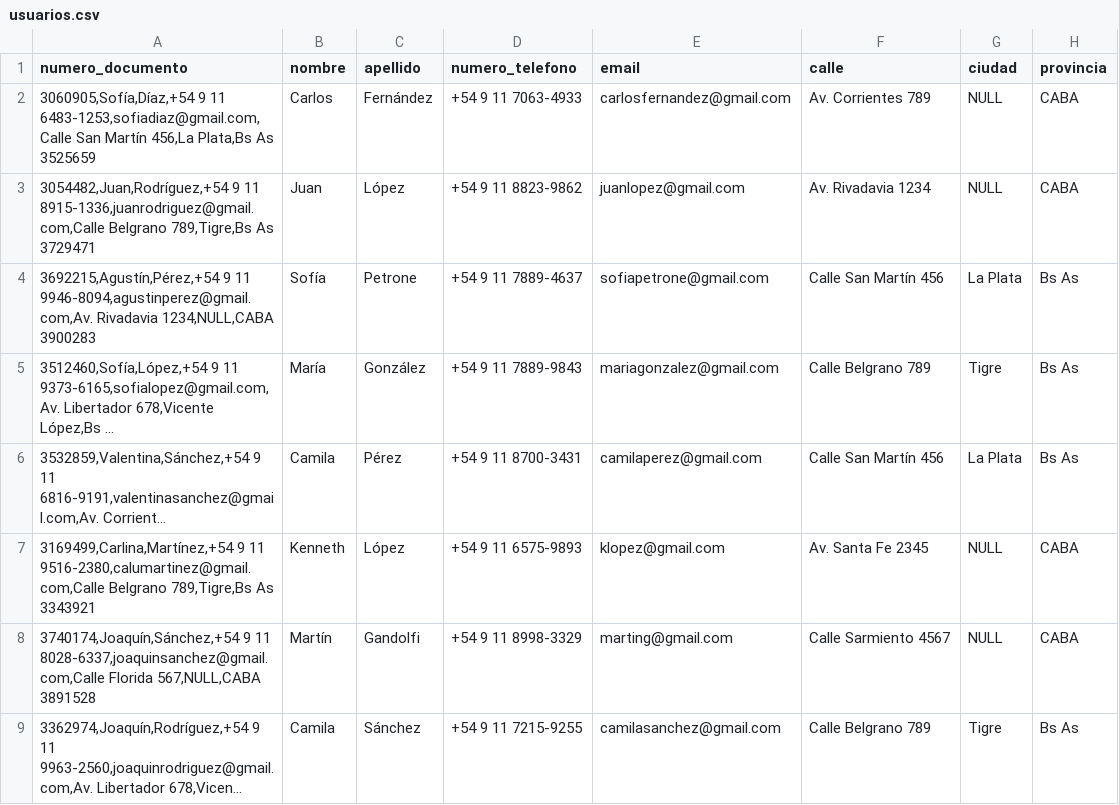
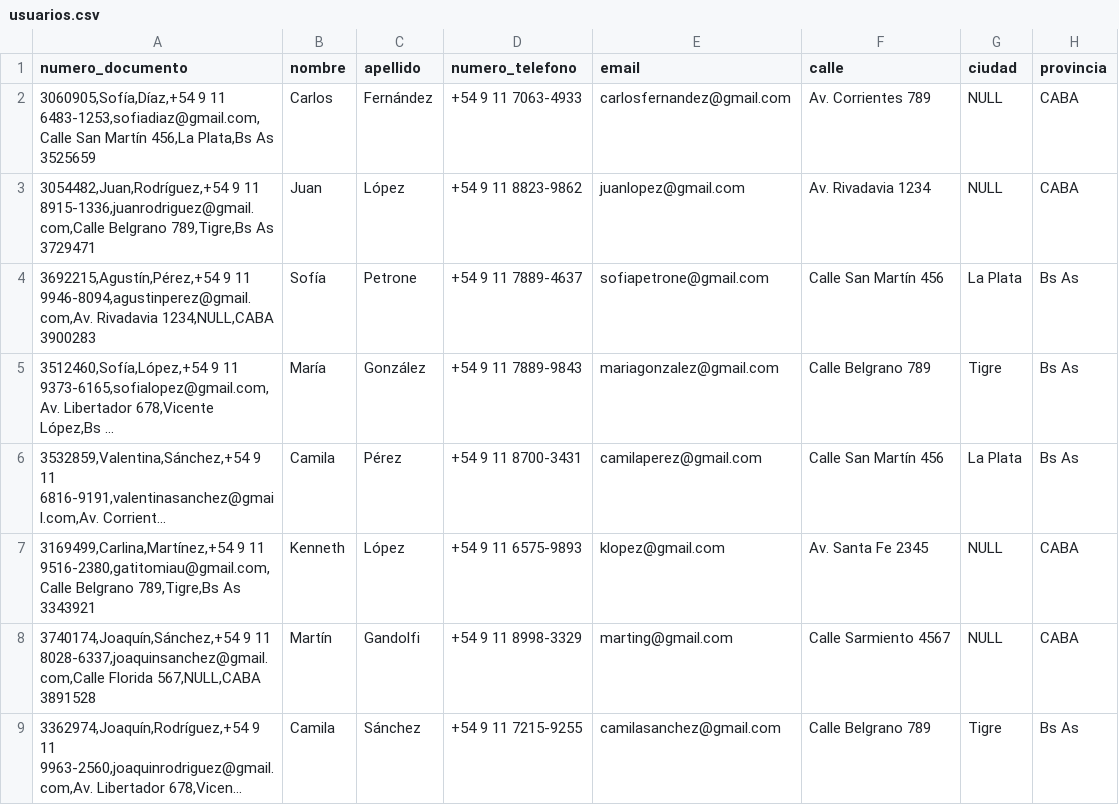
Before and after one commit to nperrone/LasSuperNenas, a CSV file: data/usuarios.csv, drawn as a sheet; only a part is shown; long unchanged cells end in …; the diff names each change by its address in the sheet, - before the commit and + after, or states it on an @@ line.

Commit message:
mails

```diff
--- a/data/usuarios.csv
+++ b/data/usuarios.csv
-A7 (numero_documento): …9 11 9516-2380,calumartinez@gmail.com,Calle Belgrano 789,Tigre,Bs…
+A7 (numero_documento): …9 11 9516-2380,gatitomiau@gmail.com,Calle Belgrano 789,Tigre,Bs…
```
